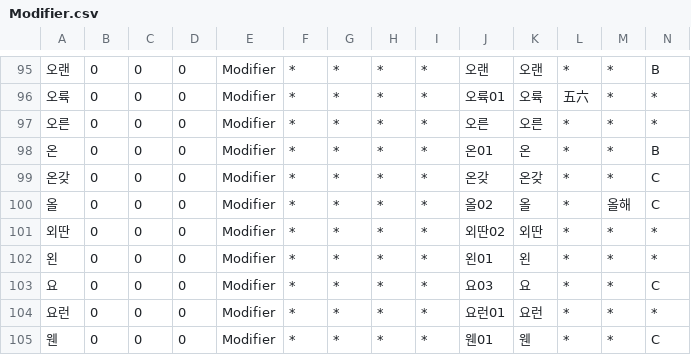
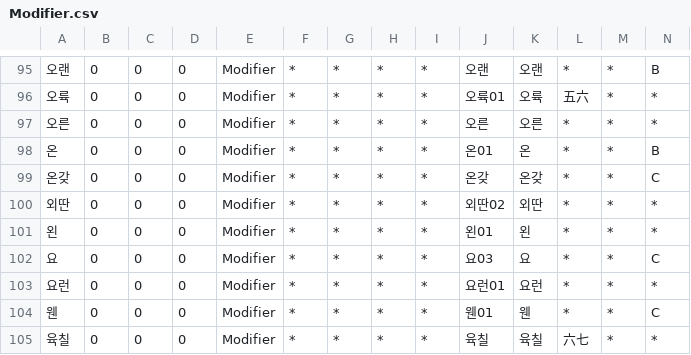
Before and after one commit to okikirmui/nkhandic, a CSV file: seed/Modifier.csv, drawn as a sheet; only a part is shown, gaps mark what is left out; the shorter side is filled out with more unchanged rows; rows hold the shown columns only; the diff names each change by its address in the sheet, - before the commit and + after, or states it on an @@ line.

Commit message:
copied from HanDic

```diff
--- a/seed/Modifier.csv
+++ b/seed/Modifier.csv
-row 100: 올 | 0 | 0 | 0 | Modifier | * | * | * | * | 올02 | 올 | * | 올해 | C
```
